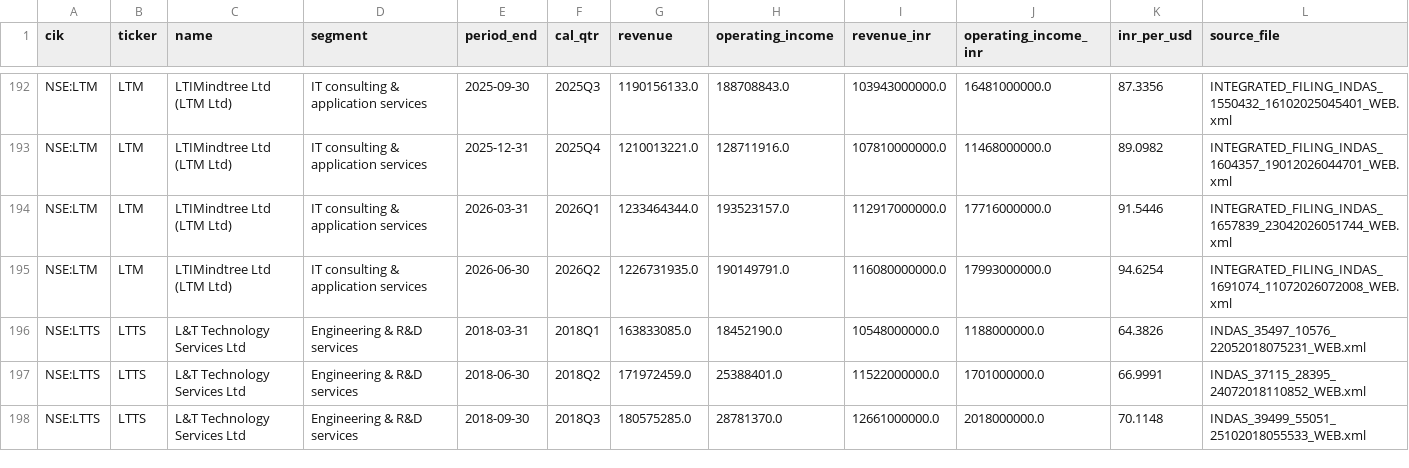
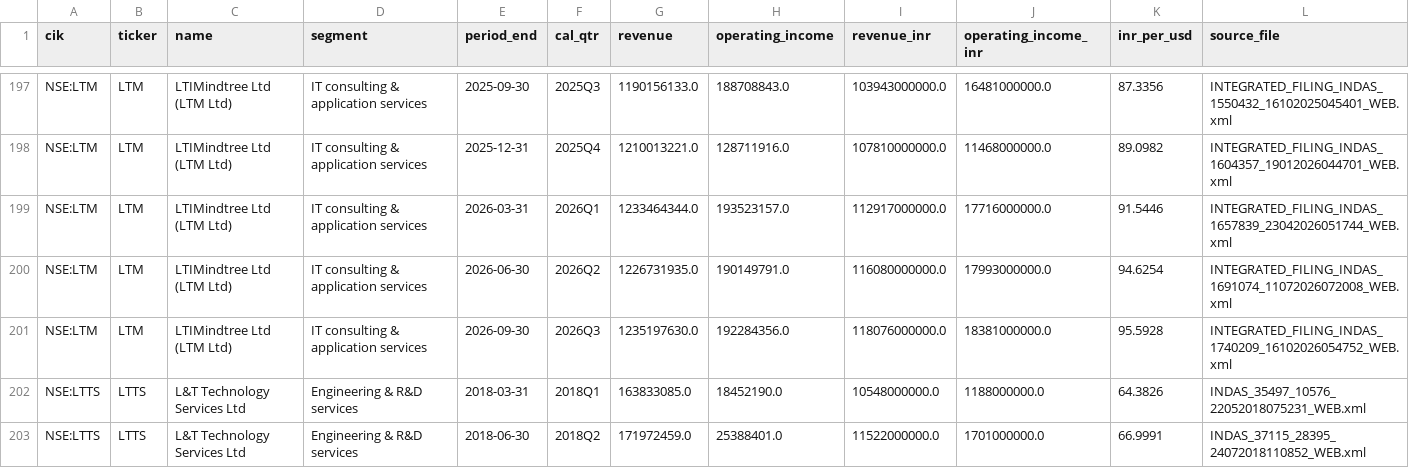
Before and after one commit to ckt-github/gsi-genai-capstone, a CSV file: data/interim/india_financials_quarterly.csv, drawn as a sheet; only a part is shown, gaps mark what is left out; the shorter side is filled out with more unchanged rows; the diff covers the shown part only.

```diff
--- a/data/interim/india_financials_quarterly.csv
+++ b/data/interim/india_financials_quarterly.csv
@@ -195,2 +200,3 @@ NSE:LTM,LTM,LTIMindtree Ltd (LTM Ltd),IT consulting & application services,2026-
 NSE:LTM,LTM,LTIMindtree Ltd (LTM Ltd),IT consulting & application services,2026-06-30,2026Q2,1226731935.0,190149791.0,116080000000.0,17993000000.0,94.6254,INTEGRATED_FILING_INDAS_1691074_11072026072008_WEB.xml
+NSE:LTM,LTM,LTIMindtree Ltd (LTM Ltd),IT consulting & application services,2026-09-30,2026Q3,1235197630.0,192284356.0,118076000000.0,18381000000.0,95.5928,INTEGRATED_FILING_INDAS_1740209_16102026054752_WEB.xml
 NSE:LTTS,LTTS,L&T Technology Services Ltd,Engineering & R&D services,2018-03-31,2018Q1,163833085.0,18452190.0,10548000000.0,1188000000.0,64.3826,INDAS_35497_10576_22052018075231_WEB.xml
```
Also changed, not shown: 12 added rows elsewhere in this file, data/interim/ai_scores.csv, data/interim/financials_quarterly.csv, 19 other files.
